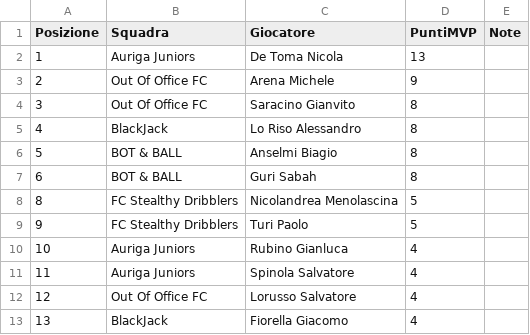
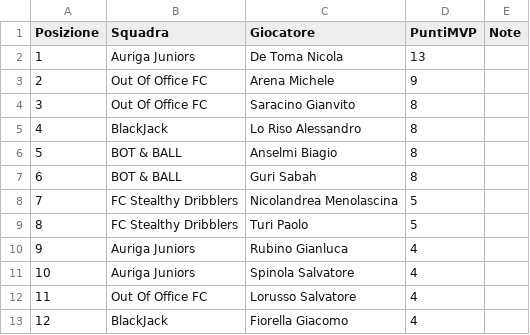
Before and after one commit to Giansyn95/CralChampionsAuriga, a CSV file: tornei/2026-spring/data/classifica_mvp.csv, drawn as a sheet.

Commit message:
Update MVP rankings in classifica_mvp.csv
Reordered MVP rankings and adjusted positions accordingly.

```diff
--- a/tornei/2026-spring/data/classifica_mvp.csv
+++ b/tornei/2026-spring/data/classifica_mvp.csv
@@ -7,7 +7,7 @@ Posizione;Squadra;Giocatore;PuntiMVP;Note
 6;BOT & BALL;Guri Sabah;8;
-8;FC Stealthy Dribblers;Nicolandrea Menolascina;5;
-9;FC Stealthy Dribblers;Turi Paolo;5;
-10;Auriga Juniors;Rubino Gianluca;4;
-11;Auriga Juniors;Spinola Salvatore;4;
-12;Out Of Office FC;Lorusso Salvatore;4;
-13;BlackJack;Fiorella Giacomo;4;
+7;FC Stealthy Dribblers;Nicolandrea Menolascina;5;
+8;FC Stealthy Dribblers;Turi Paolo;5;
+9;Auriga Juniors;Rubino Gianluca;4;
+10;Auriga Juniors;Spinola Salvatore;4;
+11;Out Of Office FC;Lorusso Salvatore;4;
+12;BlackJack;Fiorella Giacomo;4;
```
